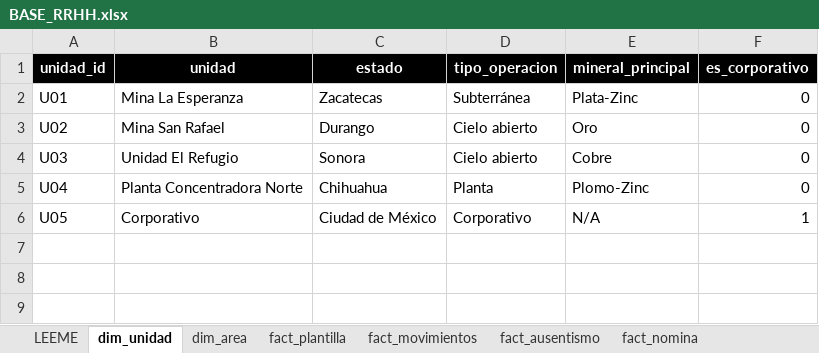
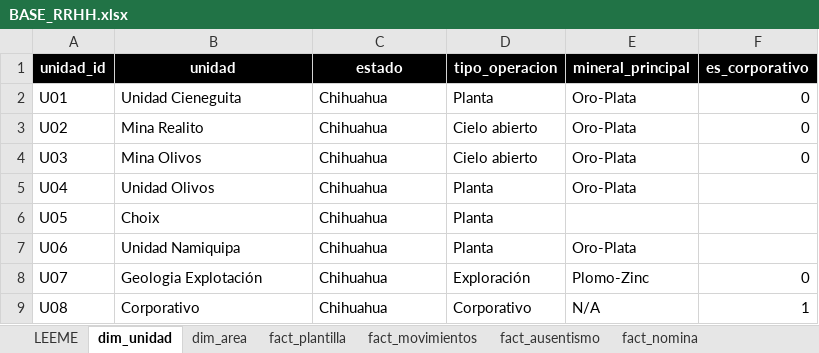
Before and after one commit to hlopez-prog/dashboard-rrhh, an Excel workbook: data/BASE_RRHH.xlsx, sheet dim_unidad, drawn as a sheet; values as stored, in another font and other column widths than the file's, no borders; charts and pictures not drawn; addresses are those after the commit; the diff names each change by its address in the sheet, - before the commit and + after, or states it on an @@ line.

Commit message:
Add files via upload

```diff
--- a/data/BASE_RRHH.xlsx (sheet dim_unidad)
+++ b/data/BASE_RRHH.xlsx (sheet dim_unidad)
-B2 (unidad): Mina La Esperanza
+B2 (unidad): Unidad Cieneguita
-C2 (estado): Zacatecas
+C2 (estado): Chihuahua
-D2 (tipo_operacion): Subterránea
+D2 (tipo_operacion): Planta
-E2 (mineral_principal): Plata-Zinc
+E2 (mineral_principal): Oro-Plata
-B3 (unidad): Mina San Rafael
+B3 (unidad): Mina Realito
-C3 (estado): Durango
+C3 (estado): Chihuahua
-E3 (mineral_principal): Oro
+E3 (mineral_principal): Oro-Plata
-B4 (unidad): Unidad El Refugio
+B4 (unidad): Mina Olivos
-C4 (estado): Sonora
+C4 (estado): Chihuahua
-E4 (mineral_principal): Cobre
+E4 (mineral_principal): Oro-Plata
-B5 (unidad): Planta Concentradora Norte
+B5 (unidad): Unidad Olivos
-E5 (mineral_principal): Plomo-Zinc
+E5 (mineral_principal): Oro-Plata
-F5 (es_corporativo): 0
+F5 (es_corporativo): (empty)
+row 6: U05 | Choix | Chihuahua | Planta
+row 7: U06 | Unidad Namiquipa | Chihuahua | Planta | Oro-Plata
+row 8: U07 | Geologia Explotación | Chihuahua | Exploración | Plomo-Zinc | 0
-A9 (unidad_id): U05
+A9 (unidad_id): U08
-C9 (estado): Ciudad de México
+C9 (estado): Chihuahua
```
Also changed, not shown: sheet dim_area, sheet LEEME, charts or pictures.
